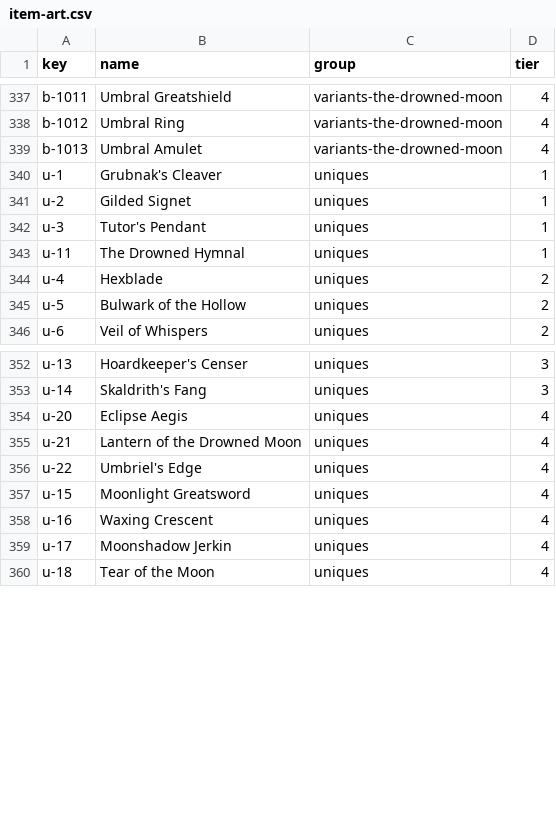
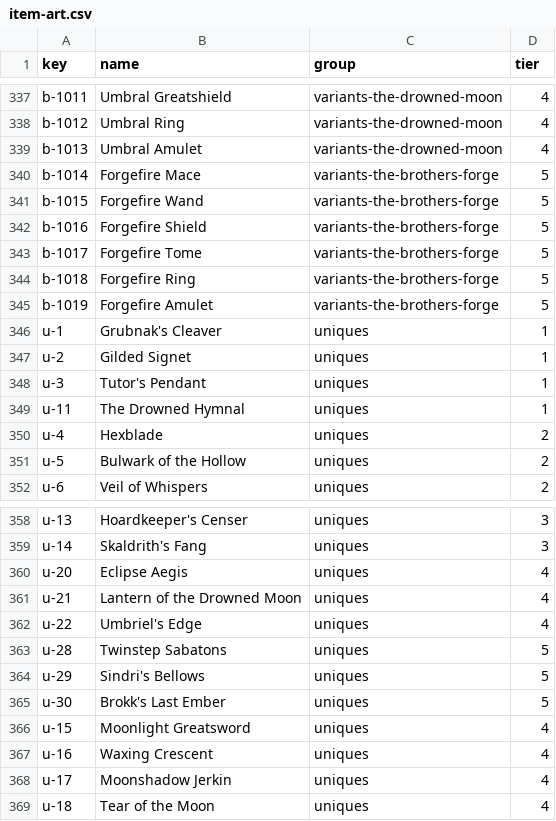
Before and after one commit to something-cabinet/mmo-idle-rpg, a CSV file: art-src/item-art.csv, drawn as a sheet; only a part is shown, gaps mark what is left out.

```diff
--- a/art-src/item-art.csv
+++ b/art-src/item-art.csv
@@ -339,2 +339,8 @@ b-1012,Umbral Ring,variants-the-drowned-moon,4
 b-1013,Umbral Amulet,variants-the-drowned-moon,4
+b-1014,Forgefire Mace,variants-the-brothers-forge,5
+b-1015,Forgefire Wand,variants-the-brothers-forge,5
+b-1016,Forgefire Shield,variants-the-brothers-forge,5
+b-1017,Forgefire Tome,variants-the-brothers-forge,5
+b-1018,Forgefire Ring,variants-the-brothers-forge,5
+b-1019,Forgefire Amulet,variants-the-brothers-forge,5
 u-1,Grubnak's Cleaver,uniques,1
@@ -356,2 +362,5 @@ u-21,Lantern of the Drowned Moon,uniques,4
 u-22,Umbriel's Edge,uniques,4
+u-28,Twinstep Sabatons,uniques,5
+u-29,Sindri's Bellows,uniques,5
+u-30,Brokk's Last Ember,uniques,5
 u-15,Moonlight Greatsword,uniques,4
```
Also changed, not shown: art-src/enemy-art.csv, 33 other files.
